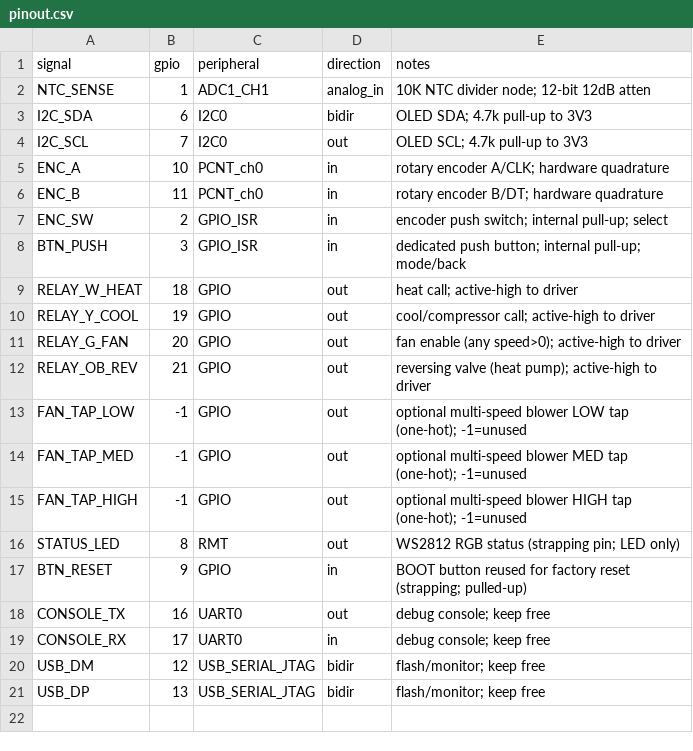
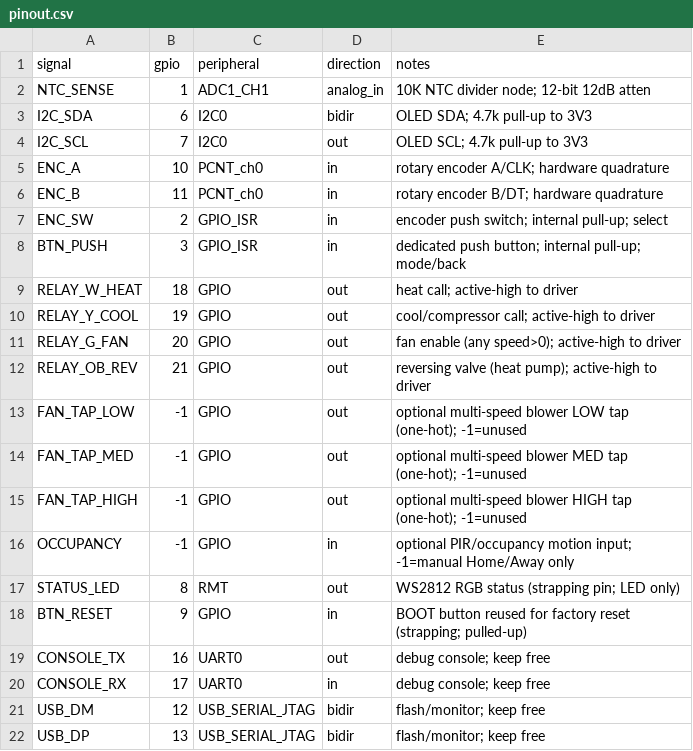
Before and after one commit to hoonchiat/Matter_Thermostats, a CSV file: hardware/pinout.csv, drawn as a sheet; the diff names each change by its address in the sheet, - before the commit and + after, or states it on an @@ line.

```diff
--- a/hardware/pinout.csv
+++ b/hardware/pinout.csv
+row 16: OCCUPANCY | -1 | GPIO | in | optional PIR/occupancy motion input; -1=manual Home/Away only
```
Also changed, not shown: hardware/bom.csv, 22 other files.
